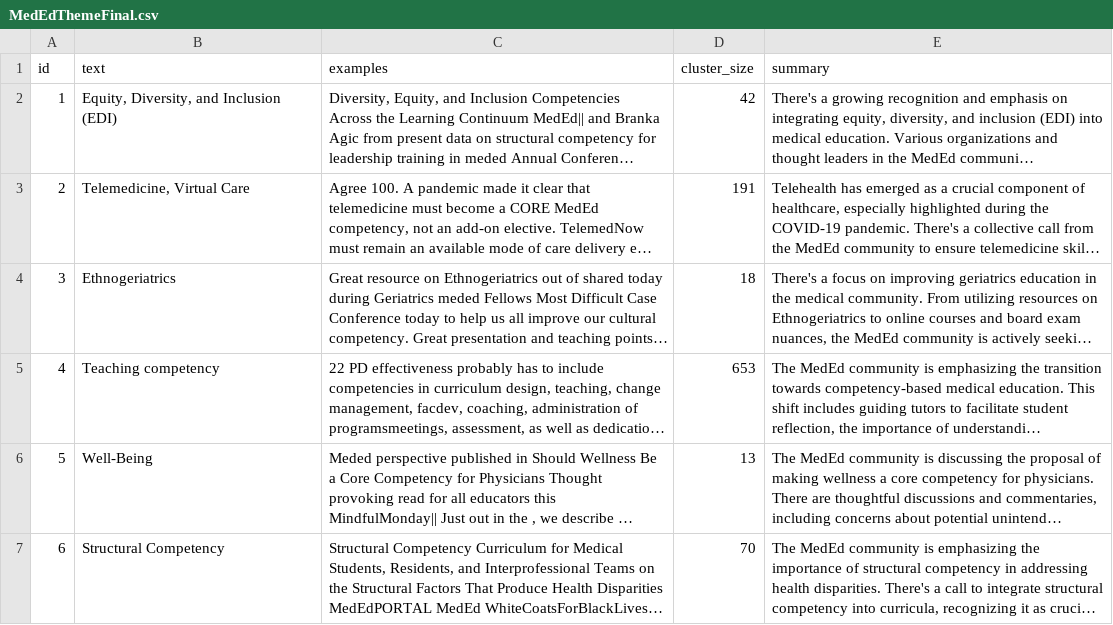
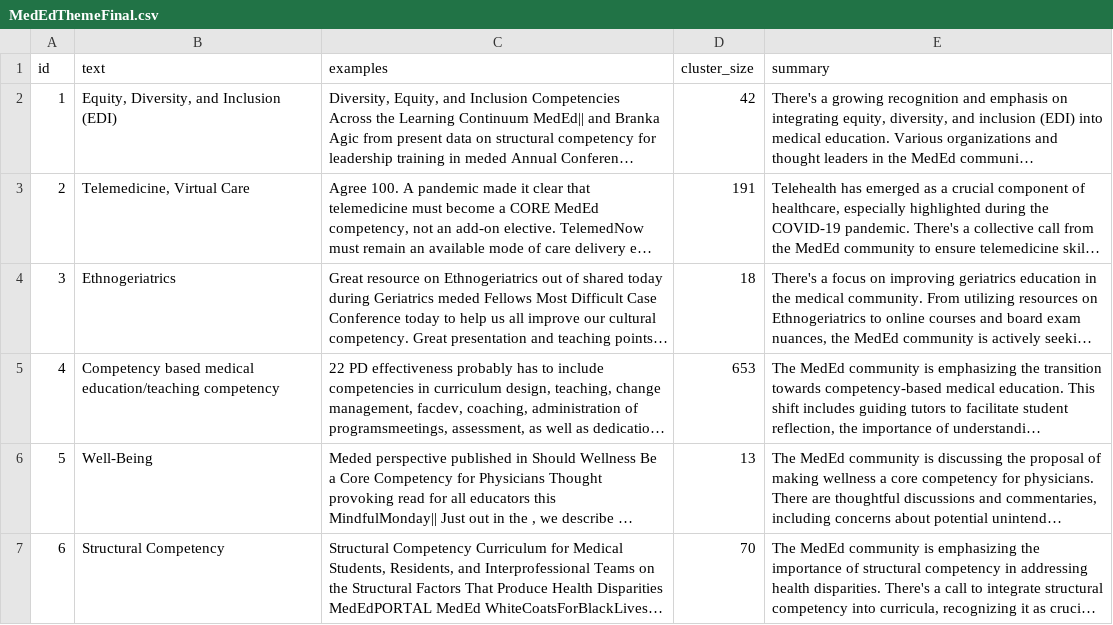
Before and after one commit to qguo-MCC/StreamlitReports, a CSV file: data/MedEdThemeFinal.csv, drawn as a sheet; only a part is shown; long unchanged cells end in …; the diff names each change by its address in the sheet, - before the commit and + after, or states it on an @@ line.

```diff
--- a/data/MedEdThemeFinal.csv
+++ b/data/MedEdThemeFinal.csv
-B5 (text): Teaching competency
+B5 (text): Competency based medical education/teaching competency
```
Also changed, not shown: data/user_descriptions.csv.
